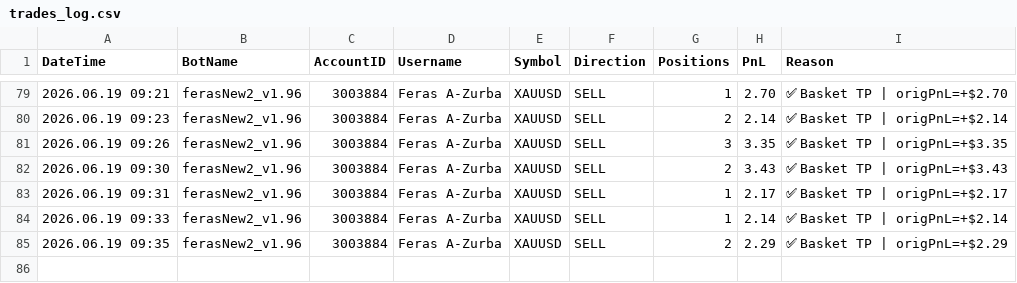
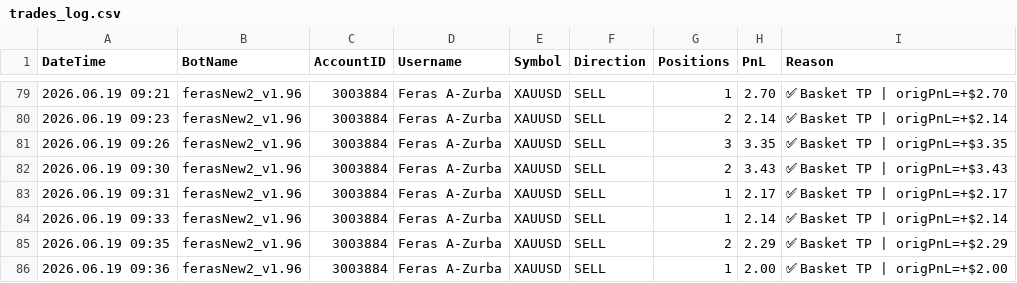
Before and after one commit to ffzurba/trading-signals, a CSV file: trades_log.csv, drawn as a sheet; only a part is shown, gaps mark what is left out.

Commit message:
Trade PnL=2.00 acc=3003884 2026.06.19 09:36

```diff
--- a/trades_log.csv
+++ b/trades_log.csv
@@ -85 +85,2 @@ DateTime,BotName,AccountID,Username,Symbol,Direction,Positions,PnL,Reason
 2026.06.19 09:35,ferasNew2_v1.96,3003884,Feras A-Zurba,XAUUSD,SELL,2,2.29,✅ Basket TP | origPnL=+$2.29
+2026.06.19 09:36,ferasNew2_v1.96,3003884,Feras A-Zurba,XAUUSD,SELL,1,2.00,✅ Basket TP | origPnL=+$2.00
```
